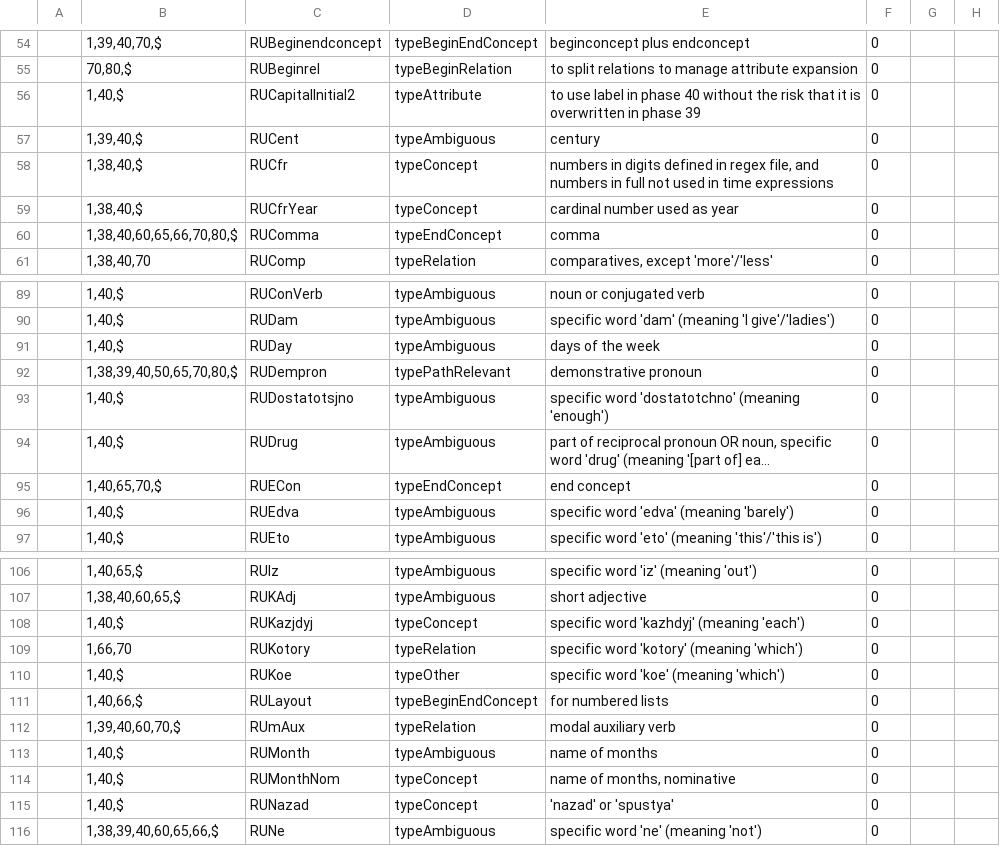
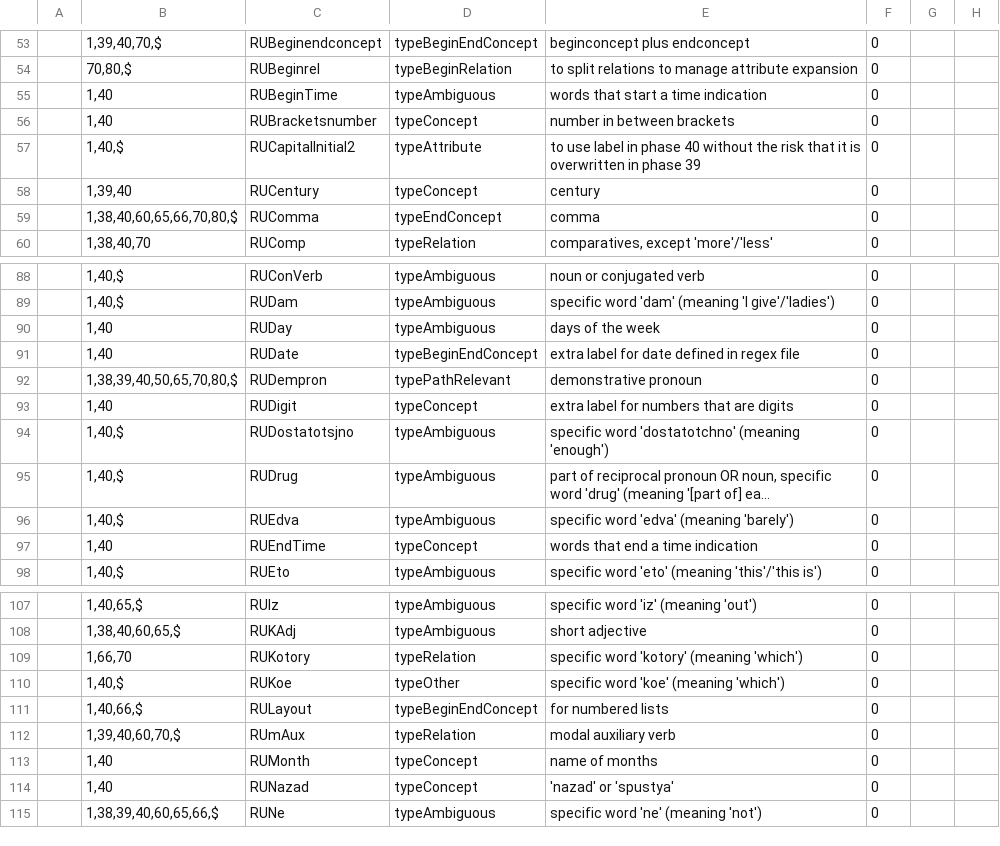
Before and after one commit to intersystems/iknow, a CSV file: language_models/ru/labels.csv, drawn as a sheet; only a part is shown, gaps mark what is left out; long unchanged cells end in …; removed rows and columns are numbered as before the commit, all else as after; the diff covers the shown part only; the diff names each change by its address in the sheet, - before the commit and + after, or states it on an @@ line.

```diff
--- a/language_models/ru/labels.csv
+++ b/language_models/ru/labels.csv
+row 55:  | 1,40 | RUBeginTime | typeAmbiguous | words that start a time indication | 0
+row 56:  | 1,40 | RUBracketsnumber | typeConcept | number in between brackets | 0
-B58: 1,39,40,$
+B58: 1,39,40
-C58: RUCent
+C58: RUCentury
-D58: typeAmbiguous
+D58: typeConcept
-row 58:  | 1,38,40,$ | RUCfr | typeConcept | numbers in digits defined in regex file, and numbers in full not used in time expressions | 0
-row 59:  | 1,38,40,$ | RUCfrYear | typeConcept | cardinal number used as year | 0
-B90: 1,40,$
+B90: 1,40
+row 91:  | 1,40 | RUDate | typeBeginEndConcept | extra label for date defined in regex file | 0
+row 93:  | 1,40 | RUDigit | typeConcept | extra label for numbers that are digits | 0
-row 95:  | 1,40,65,70,$ | RUECon | typeEndConcept | end concept | 0
+row 97:  | 1,40 | RUEndTime | typeConcept | words that end a time indication | 0
-row 108:  | 1,40,$ | RUKazjdyj | typeConcept | specific word 'kazhdyj' (meaning 'each') | 0
-B113: 1,40,$
+B113: 1,40
-D113: typeAmbiguous
+D113: typeConcept
-row 114:  | 1,40,$ | RUMonthNom | typeConcept | name of months, nominative | 0
-B114: 1,40,$
+B114: 1,40
```
Also changed, not shown: 13 added rows, 6 removed rows and 13 edited cells elsewhere in this file, language_models/ru/prepro.csv, language_models/ru/regex.csv, 3 other files.
